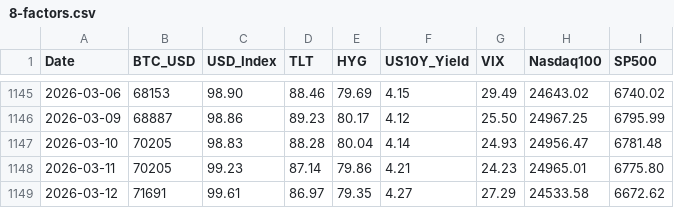
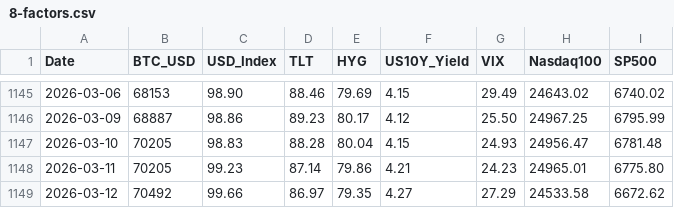
Before and after one commit to edwardchin811227/usmarket, a CSV file: data/8-factors.csv, drawn as a sheet; only a part is shown, gaps mark what is left out.

Commit message:
fix: restore March 10/12 values after backfill test

```diff
--- a/data/8-factors.csv
+++ b/data/8-factors.csv
@@ -1146,4 +1146,4 @@ Date,BTC_USD,USD_Index,TLT,HYG,US10Y_Yield,VIX,Nasdaq100,SP500
 2026-03-09,68887,98.86,89.23,80.17,4.12,25.50,24967.25,6795.99
-2026-03-10,70205,98.83,88.28,80.04,4.14,24.93,24956.47,6781.48
+2026-03-10,70205,98.83,88.28,80.04,4.15,24.93,24956.47,6781.48
 2026-03-11,70205,99.23,87.14,79.86,4.21,24.23,24965.01,6775.80
-2026-03-12,71691,99.61,86.97,79.35,4.27,27.29,24533.58,6672.62
+2026-03-12,70492,99.66,86.97,79.35,4.27,27.29,24533.58,6672.62
```
